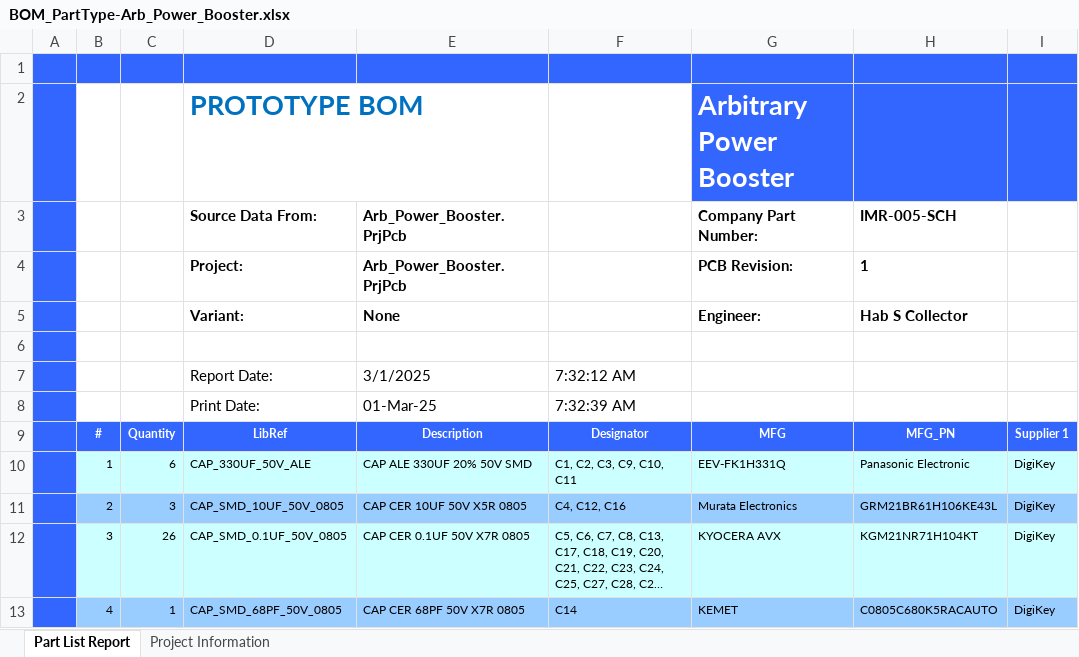
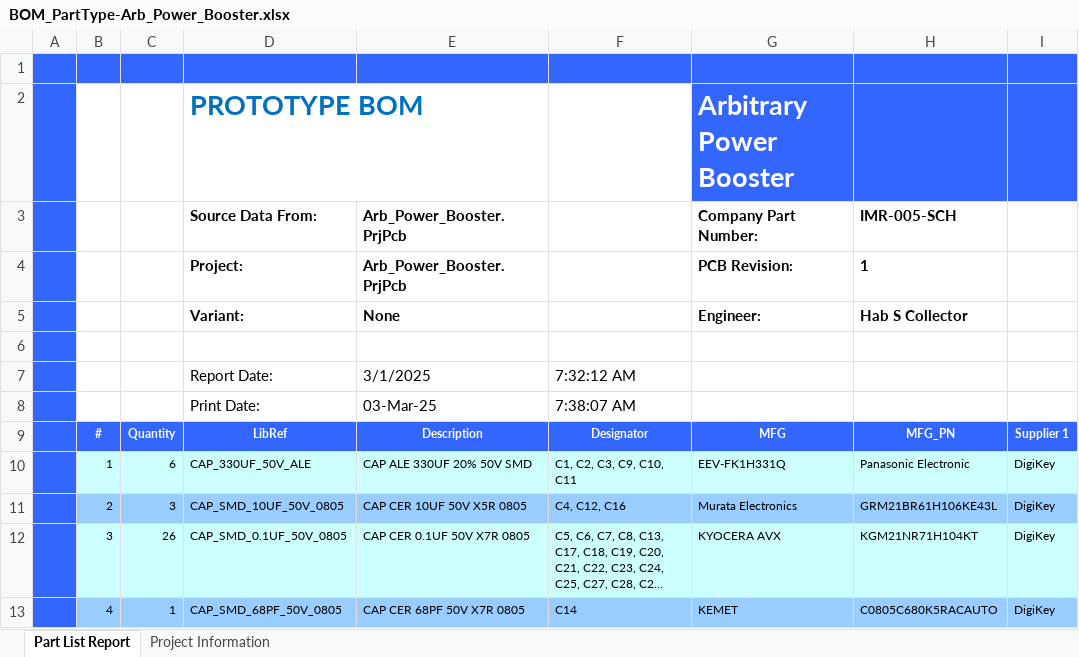
Before and after one commit to habworks/Arb_Power_Booster, an Excel workbook: Hardware/Arb_Power_Booster/Default Configuration/Outputs/BOM/BOM_PartType-Arb_Power_Booster.xlsx, sheet Part List Report, drawn as a sheet; only a part is shown; long unchanged cells end in …; values as stored, in another font and other column widths than the file's, no borders; charts and pictures not drawn; the diff names each change by its address in the sheet, - before the commit and + after, or states it on an @@ line.

```diff
--- a/Hardware/Arb_Power_Booster/Default Configuration/Outputs/BOM/BOM_PartType-Arb_Power_Booster.xlsx (sheet Part List Report)
+++ b/Hardware/Arb_Power_Booster/Default Configuration/Outputs/BOM/BOM_PartType-Arb_Power_Booster.xlsx (sheet Part List Report)
-E8: 01-Mar-25
+E8: 03-Mar-25
-F8: 7:32:39 AM
+F8: 7:38:07 AM
```
Also changed, not shown: 28 other files.
